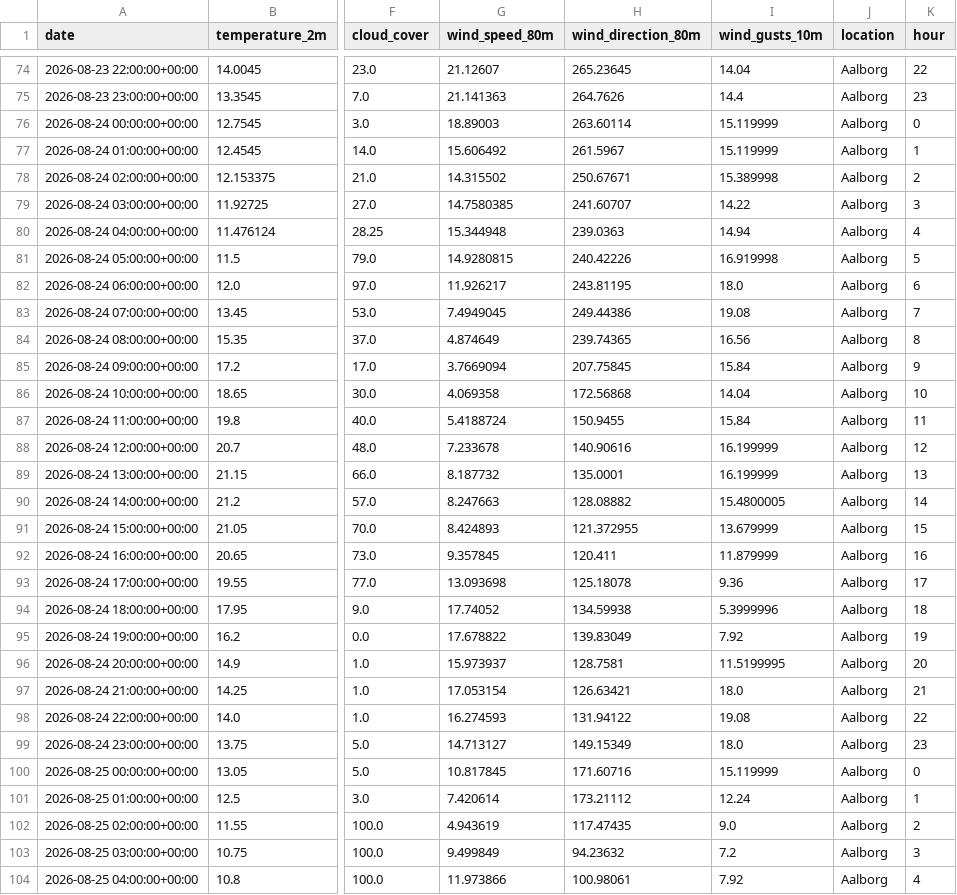
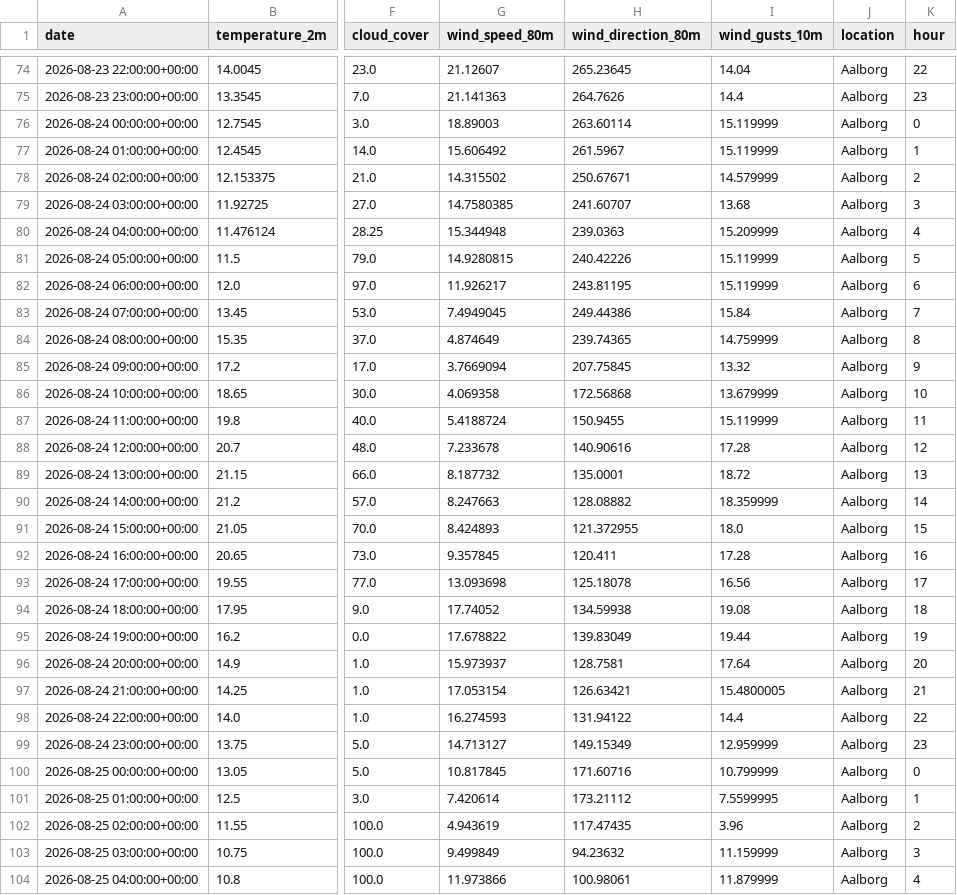
Before and after one commit to albuter99/wind-energy-mlops-pipeline, a CSV file: artifacts/features/weather_forecast_features.csv, drawn as a sheet; only a part is shown, gaps mark what is left out; the diff covers the shown part only; the diff names each change by its address in the sheet, - before the commit and + after, or states it on an @@ line.

```diff
--- a/artifacts/features/weather_forecast_features.csv
+++ b/artifacts/features/weather_forecast_features.csv
-I78 (wind_gusts_10m): 15.389998
+I78 (wind_gusts_10m): 14.579999
-I79 (wind_gusts_10m): 14.22
+I79 (wind_gusts_10m): 13.68
-I80 (wind_gusts_10m): 14.94
+I80 (wind_gusts_10m): 15.209999
-I81 (wind_gusts_10m): 16.919998
+I81 (wind_gusts_10m): 15.119999
-I82 (wind_gusts_10m): 18.0
+I82 (wind_gusts_10m): 15.119999
-I83 (wind_gusts_10m): 19.08
+I83 (wind_gusts_10m): 15.84
-I84 (wind_gusts_10m): 16.56
+I84 (wind_gusts_10m): 14.759999
-I85 (wind_gusts_10m): 15.84
+I85 (wind_gusts_10m): 13.32
-I86 (wind_gusts_10m): 14.04
+I86 (wind_gusts_10m): 13.679999
-I87 (wind_gusts_10m): 15.84
+I87 (wind_gusts_10m): 15.119999
-I88 (wind_gusts_10m): 16.199999
+I88 (wind_gusts_10m): 17.28
-I89 (wind_gusts_10m): 16.199999
+I89 (wind_gusts_10m): 18.72
-I90 (wind_gusts_10m): 15.4800005
+I90 (wind_gusts_10m): 18.359999
-I91 (wind_gusts_10m): 13.679999
+I91 (wind_gusts_10m): 18.0
-I92 (wind_gusts_10m): 11.879999
+I92 (wind_gusts_10m): 17.28
-I93 (wind_gusts_10m): 9.36
+I93 (wind_gusts_10m): 16.56
-I94 (wind_gusts_10m): 5.3999996
+I94 (wind_gusts_10m): 19.08
-I95 (wind_gusts_10m): 7.92
+I95 (wind_gusts_10m): 19.44
-I96 (wind_gusts_10m): 11.5199995
+I96 (wind_gusts_10m): 17.64
-I97 (wind_gusts_10m): 18.0
+I97 (wind_gusts_10m): 15.4800005
-I98 (wind_gusts_10m): 19.08
+I98 (wind_gusts_10m): 14.4
-I99 (wind_gusts_10m): 18.0
+I99 (wind_gusts_10m): 12.959999
-I100 (wind_gusts_10m): 15.119999
+I100 (wind_gusts_10m): 10.799999
-I101 (wind_gusts_10m): 12.24
+I101 (wind_gusts_10m): 7.5599995
-I102 (wind_gusts_10m): 9.0
+I102 (wind_gusts_10m): 3.96
-I103 (wind_gusts_10m): 7.2
+I103 (wind_gusts_10m): 11.159999
-I104 (wind_gusts_10m): 7.92
+I104 (wind_gusts_10m): 11.879999
```
Also changed, not shown: 64 edited cells elsewhere in this file, artifacts/predictions/predictions.csv, artifacts/processed/weather_forecast.csv, 4 other files.
